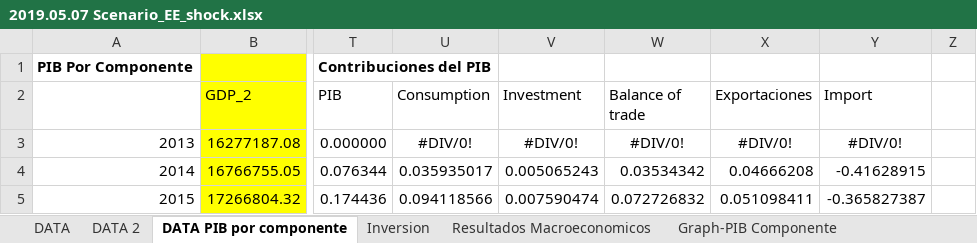
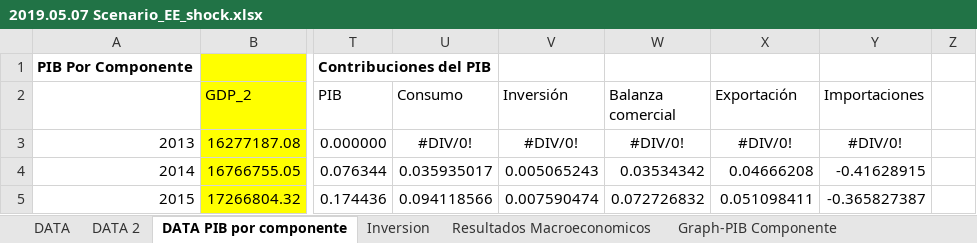
Before and after one commit to ThreeME-org/ThreeME_V2-MEX-open, an Excel workbook: Results/2019.05.07 Scenario_EE_shock.xlsx, sheet DATA PIB por componente, drawn as a sheet; only a part is shown, gaps mark what is left out; values as stored, in another font and other column widths than the file's, no borders; the diff names each change by its address in the sheet, - before the commit and + after, or states it on an @@ line.

Commit message:
uudate results

```diff
--- a/Results/2019.05.07 Scenario_EE_shock.xlsx (sheet DATA PIB por componente)
+++ b/Results/2019.05.07 Scenario_EE_shock.xlsx (sheet DATA PIB por componente)
-U2: Consumption
+U2: Consumo
-V2: Investment
+V2: Inversión
-W2: Balance of trade
+W2: Balanza comercial
-X2: Exportaciones
+X2: Exportación
-Y2: Import
+Y2: Importaciones
```
Also changed, not shown: other sheet tabs, charts or pictures, Results/2019.05.03 Scenario_EE_shock.xlsx, 1 other file.
